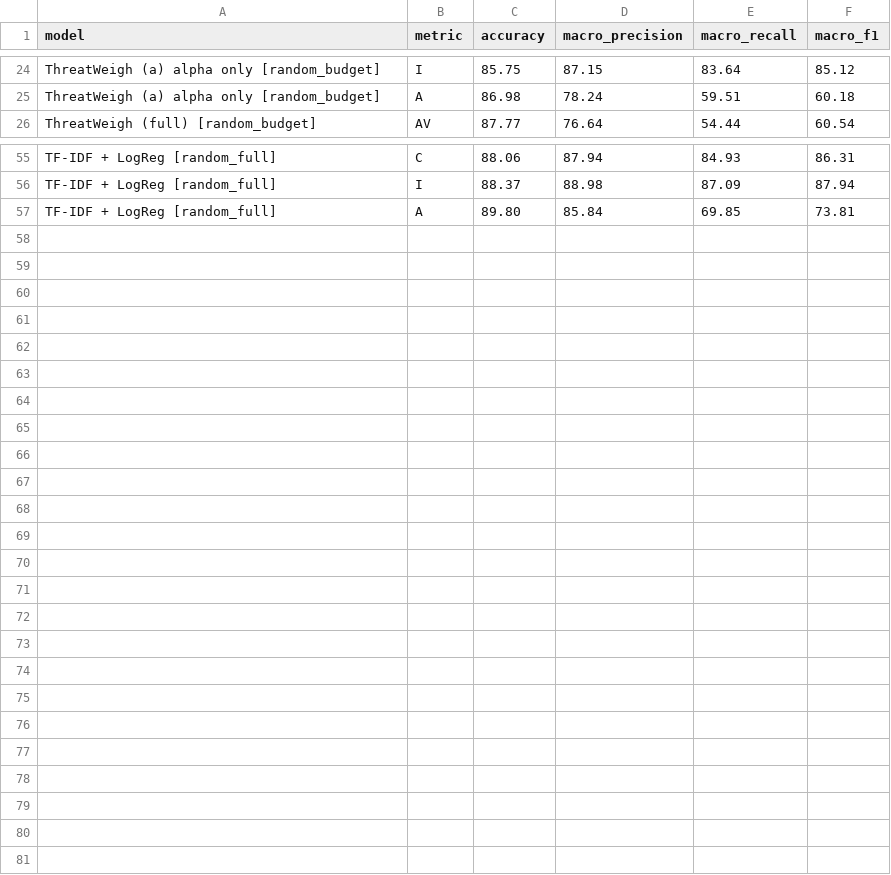
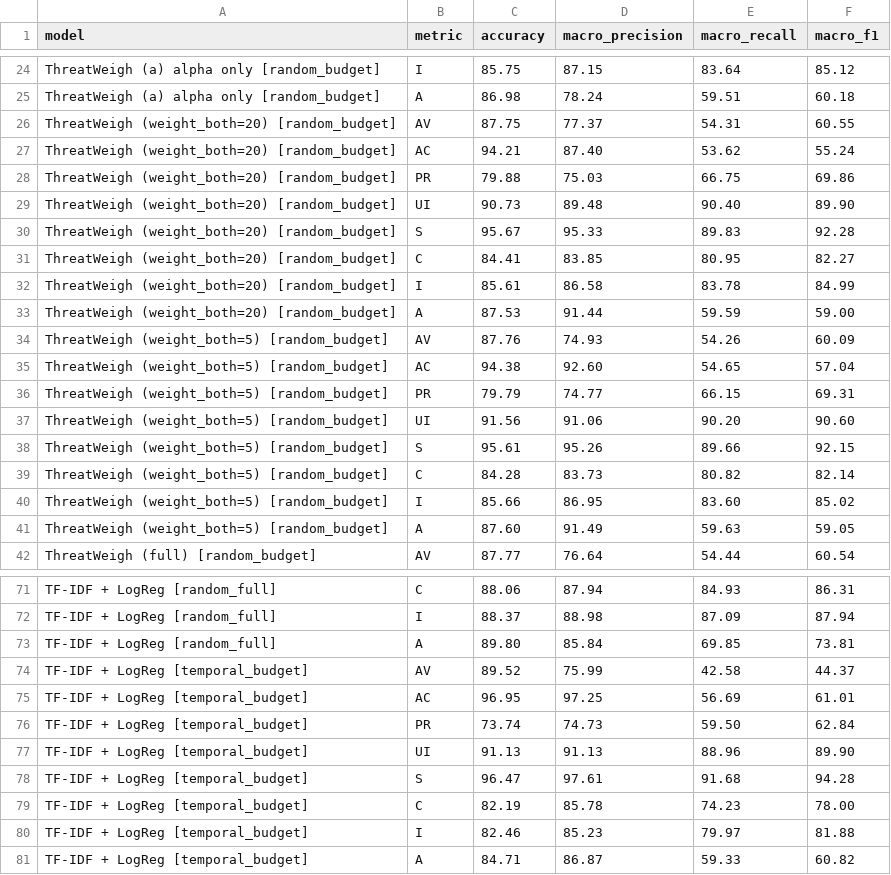
Before and after one commit to Asad3404/ThreatWeigh, a CSV file: results/per_metric.csv, drawn as a sheet; only a part is shown, gaps mark what is left out.

Commit message:
Results: weight sensitivity (w20 88.22%), TF-IDF temporal; honest 2-pp chart axes; README sensitivity section

```diff
--- a/results/per_metric.csv
+++ b/results/per_metric.csv
@@ -25,2 +25,18 @@ ThreatWeigh (a) alpha only [random_budget],I,85.75,87.15,83.64,85.12
 ThreatWeigh (a) alpha only [random_budget],A,86.98,78.24,59.51,60.18
+ThreatWeigh (weight_both=20) [random_budget],AV,87.75,77.37,54.31,60.55
+ThreatWeigh (weight_both=20) [random_budget],AC,94.21,87.40,53.62,55.24
+ThreatWeigh (weight_both=20) [random_budget],PR,79.88,75.03,66.75,69.86
+ThreatWeigh (weight_both=20) [random_budget],UI,90.73,89.48,90.40,89.90
+ThreatWeigh (weight_both=20) [random_budget],S,95.67,95.33,89.83,92.28
+ThreatWeigh (weight_both=20) [random_budget],C,84.41,83.85,80.95,82.27
+ThreatWeigh (weight_both=20) [random_budget],I,85.61,86.58,83.78,84.99
+ThreatWeigh (weight_both=20) [random_budget],A,87.53,91.44,59.59,59.00
+ThreatWeigh (weight_both=5) [random_budget],AV,87.76,74.93,54.26,60.09
+ThreatWeigh (weight_both=5) [random_budget],AC,94.38,92.60,54.65,57.04
+ThreatWeigh (weight_both=5) [random_budget],PR,79.79,74.77,66.15,69.31
+ThreatWeigh (weight_both=5) [random_budget],UI,91.56,91.06,90.20,90.60
+ThreatWeigh (weight_both=5) [random_budget],S,95.61,95.26,89.66,92.15
+ThreatWeigh (weight_both=5) [random_budget],C,84.28,83.73,80.82,82.14
+ThreatWeigh (weight_both=5) [random_budget],I,85.66,86.95,83.60,85.02
+ThreatWeigh (weight_both=5) [random_budget],A,87.60,91.49,59.63,59.05
 ThreatWeigh (full) [random_budget],AV,87.77,76.64,54.44,60.54
@@ -57 +73,9 @@ TF-IDF + LogReg [random_full],I,88.37,88.98,87.09,87.94
 TF-IDF + LogReg [random_full],A,89.80,85.84,69.85,73.81
+TF-IDF + LogReg [temporal_budget],AV,89.52,75.99,42.58,44.37
+TF-IDF + LogReg [temporal_budget],AC,96.95,97.25,56.69,61.01
+TF-IDF + LogReg [temporal_budget],PR,73.74,74.73,59.50,62.84
+TF-IDF + LogReg [temporal_budget],UI,91.13,91.13,88.96,89.90
+TF-IDF + LogReg [temporal_budget],S,96.47,97.61,91.68,94.28
+TF-IDF + LogReg [temporal_budget],C,82.19,85.78,74.23,78.00
+TF-IDF + LogReg [temporal_budget],I,82.46,85.23,79.97,81.88
+TF-IDF + LogReg [temporal_budget],A,84.71,86.87,59.33,60.82
```
Also changed, not shown: results/all_runs.csv, results/weight_sensitivity.csv, 23 other files.
